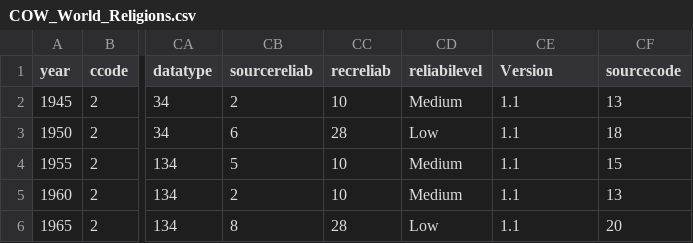
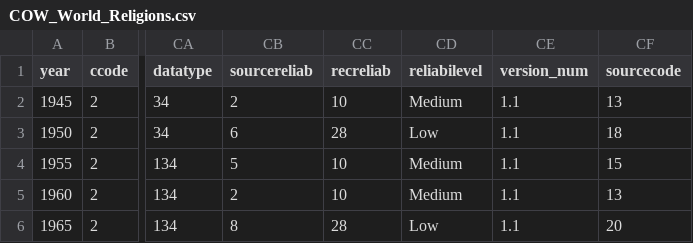
Before and after one commit to nrunesha/cowplusonlinebeta.github.io, a CSV file: cowplusvenv/datafiles_csv/preloaded_datasets/COW_World_Religions.csv (was cowplusvenv/datafiles_csv/COW_World_Religions.csv), drawn as a sheet; only a part is shown, gaps mark what is left out; the diff names each change by its address in the sheet, - before the commit and + after, or states it on an @@ line.

```diff
--- a/cowplusvenv/datafiles_csv/COW_World_Religions.csv
+++ b/cowplusvenv/datafiles_csv/preloaded_datasets/COW_World_Religions.csv
-CE1: Version
+CE1: version_num
```
Also changed, not shown: cowplusvenv/datafiles_csv/preloaded_datasets/COW_National_Military_Capabilities.csv, 31 other files.
